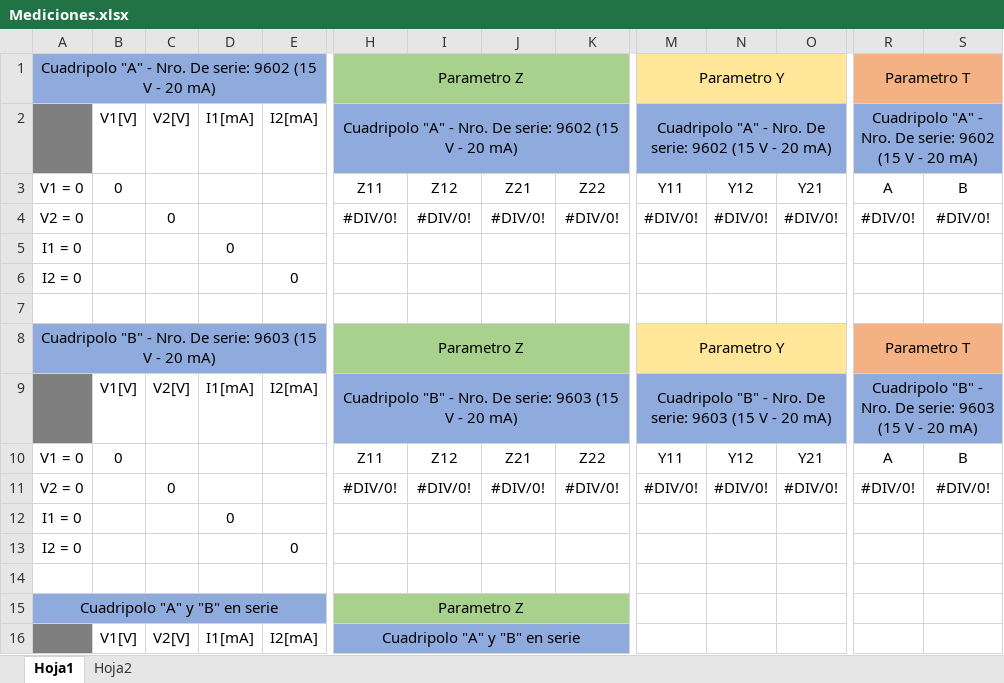
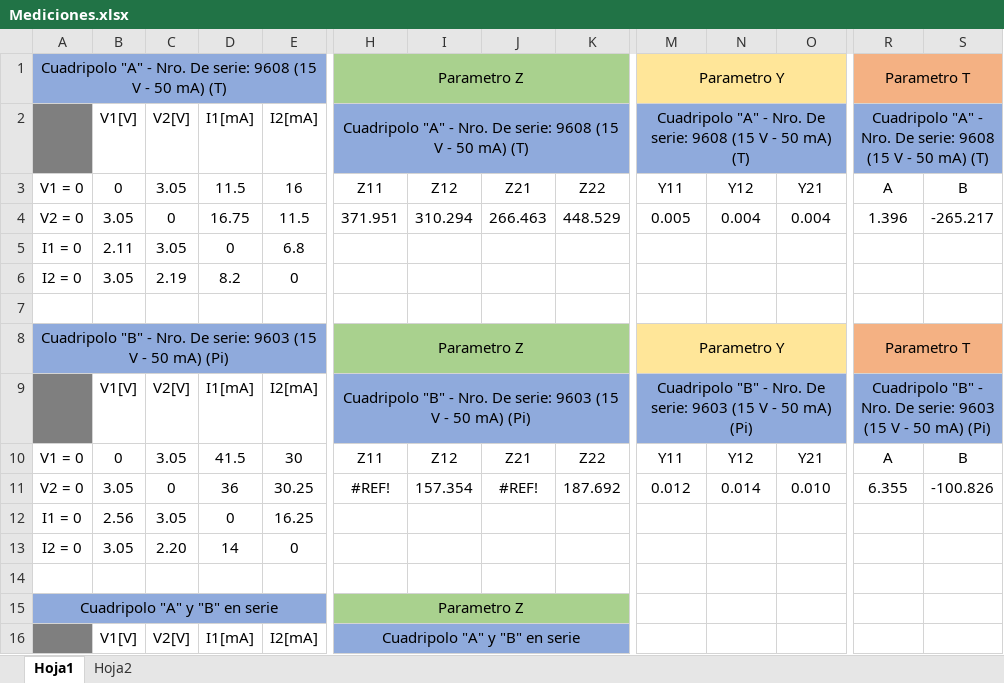
Before and after one commit to tlondero/TP3-Electro, an Excel workbook: TP5/Mediciones.xlsx, sheet Hoja1, drawn as a sheet; only a part is shown, gaps mark what is left out; values as stored, in another font and other column widths than the file's, no borders; removed rows and columns are numbered as before the commit, all else as after; rows hold the shown columns only; the diff names each change by its address in the sheet, - before the commit and + after, or states it on an @@ line.

Commit message:
mediciones de les cuadripepes

```diff
--- a/TP5/Mediciones.xlsx (sheet Hoja1)
+++ b/TP5/Mediciones.xlsx (sheet Hoja1)
-A1: …De serie: 9602 (15 V - 20 mA)
+A1: …De serie: 9608 (15 V - 50 mA) (T)
-H2: …De serie: 9602 (15 V - 20 mA)
+H2: …De serie: 9608 (15 V - 50 mA) (T)
-M2: …De serie: 9602 (15 V - 20 mA)
+M2: …De serie: 9608 (15 V - 50 mA) (T)
-R2: …De serie: 9602 (15 V - 20 mA)
+R2: …De serie: 9608 (15 V - 50 mA) (T)
-C3: (empty)
+C3: 3.05
-D3: (empty)
+D3: 11.5
-E3: (empty)
+E3: 16
-row 4: V2 = 0 |  | 0 |  |  | #DIV/0! | #DIV/0! | #DIV/0! | #DIV/0! | #DIV/0! | #DIV/0! | #DIV/0! | #DIV/0! | #DIV/0!
+row 4: V2 = 0 | 3.05 | 0 | 16.75 | 11.5 | 371.951 | 310.294 | 266.463 | 448.529 | 0.005 | 0.004 | 0.004 | 1.396 | -265.217
-B5: (empty)
+B5: 2.11
-C5: (empty)
+C5: 3.05
-E5: (empty)
+E5: 6.8
-B6: (empty)
+B6: 3.05
-C6: (empty)
+C6: 2.19
-D6: (empty)
+D6: 8.2
-A8: …V - 20 mA)
+A8: …V - 50 mA) (Pi)
-H9: …V - 20 mA)
+H9: …V - 50 mA) (Pi)
-M9: …V - 20 mA)
+M9: …V - 50 mA) (Pi)
-R9: …V - 20 mA)
+R9: …V - 50 mA) (Pi)
-C10: (empty)
+C10: 3.05
-D10: (empty)
+D10: 41.5
-E10: (empty)
+E10: 30
-row 11: V2 = 0 |  | 0 |  |  | #DIV/0! | #DIV/0! | #DIV/0! | #DIV/0! | #DIV/0! | #DIV/0! | #DIV/0! | #DIV/0! | #DIV/0!
+row 11: V2 = 0 | 3.05 | 0 | 36 | 30.25 | #REF! | 157.354 | #REF! | 187.692 | 0.012 | 0.014 | 0.010 | 6.355 | -100.826
-B12: (empty)
+B12: 2.56
-C12: (empty)
+C12: 3.05
-E12: (empty)
+E12: 16.25
-B13: (empty)
+B13: 3.05
-C13: (empty)
+C13: 2.20
-D13: (empty)
+D13: 14
```
